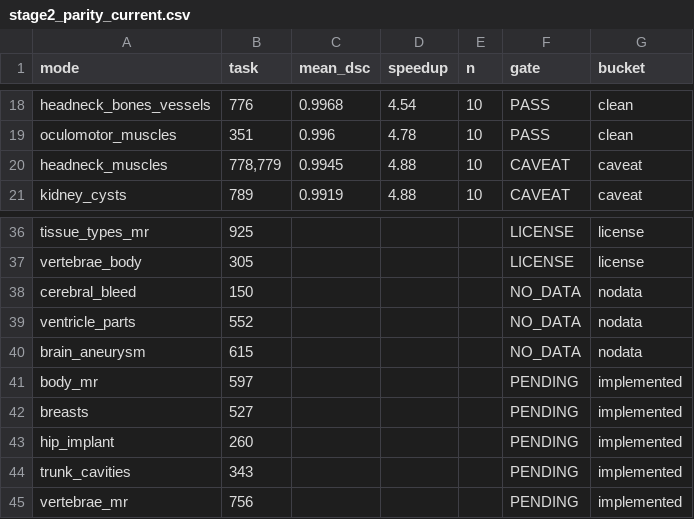
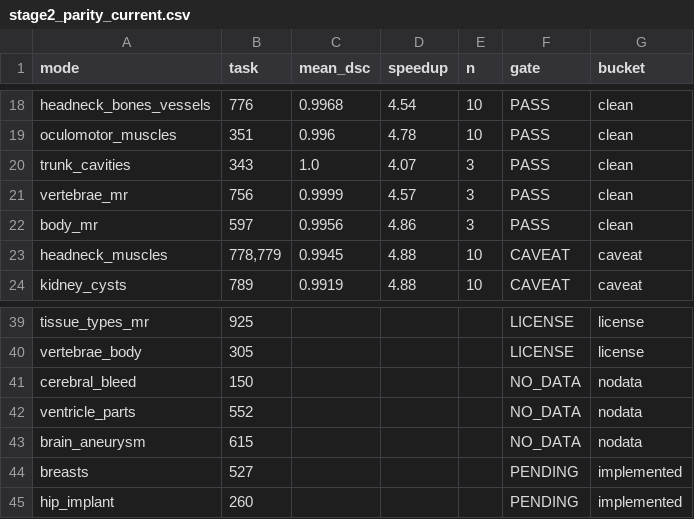
Before and after one commit to bowang-lab/FastSegmentator, a CSV file: report/stage2_parity_current.csv, drawn as a sheet; only a part is shown, gaps mark what is left out; removed rows and columns are numbered as before the commit, all else as after; the diff names each change by its address in the sheet, - before the commit and + after, or states it on an @@ line.

```diff
--- a/report/stage2_parity_current.csv
+++ b/report/stage2_parity_current.csv
+row 20: trunk_cavities | 343 | 1.0 | 4.07 | 3 | PASS | clean
+row 21: vertebrae_mr | 756 | 0.9999 | 4.57 | 3 | PASS | clean
+row 22: body_mr | 597 | 0.9956 | 4.86 | 3 | PASS | clean
-row 41: body_mr | 597 |  |  |  | PENDING | implemented
-row 44: trunk_cavities | 343 |  |  |  | PENDING | implemented
-row 45: vertebrae_mr | 756 |  |  |  | PENDING | implemented
```
Also changed, not shown: 5 other files.
